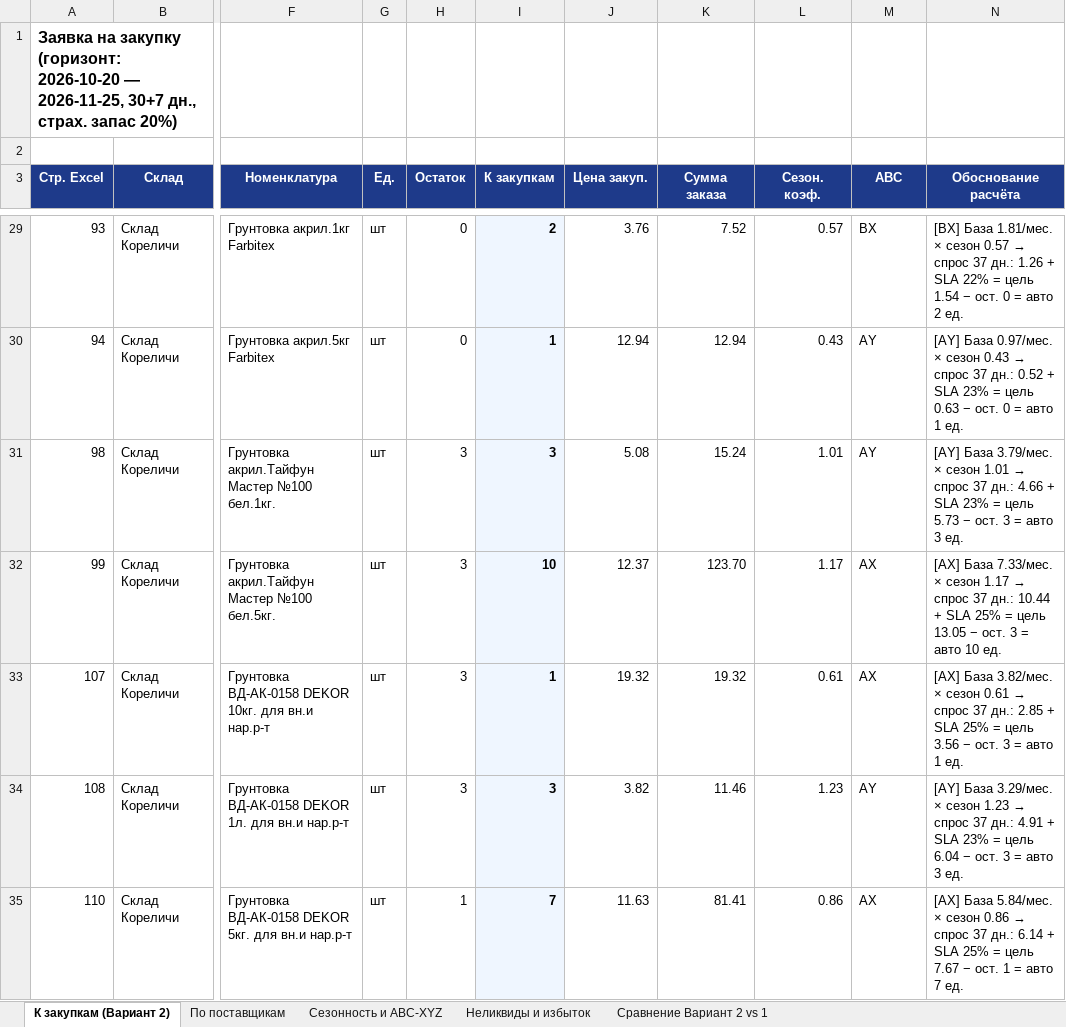
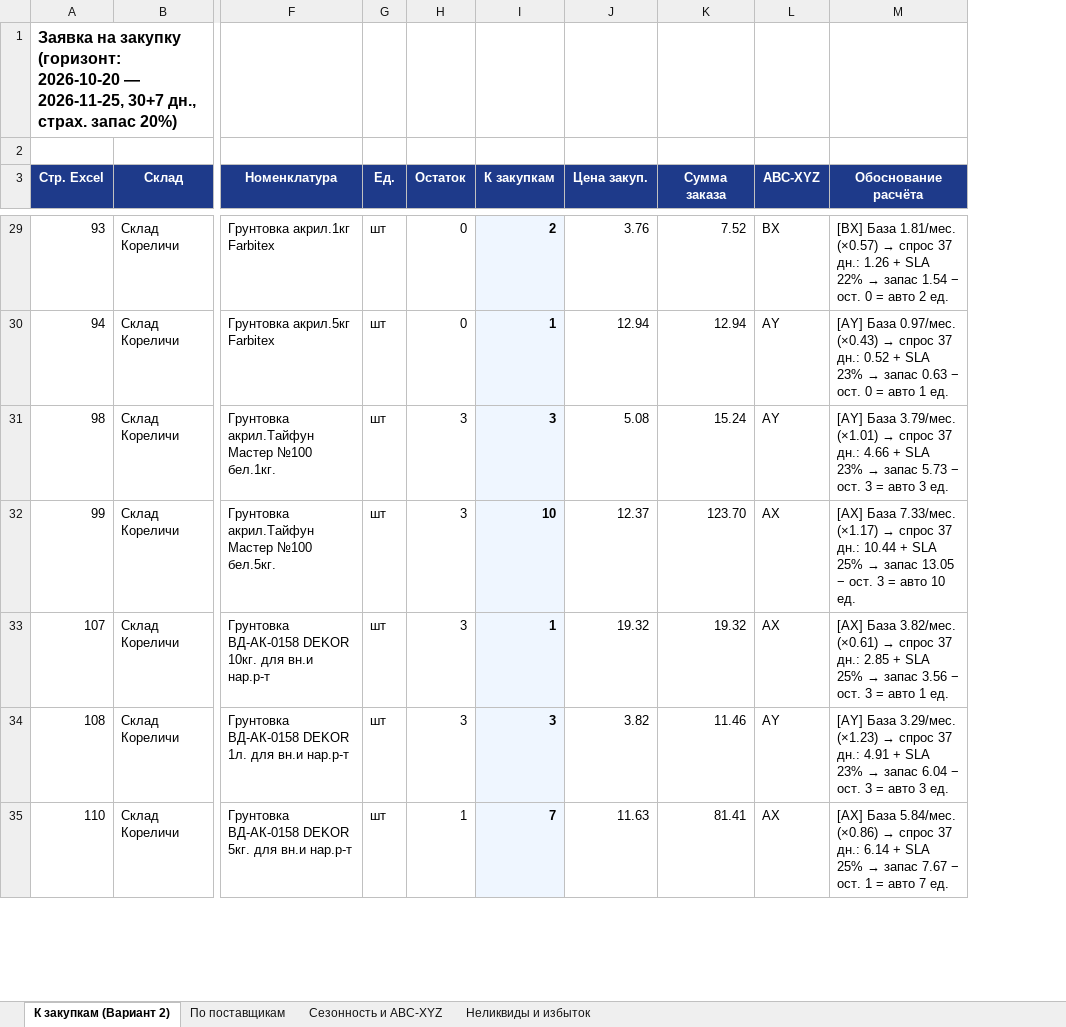
Before and after one commit to slchumak75-sketch/Ostatki-2, an Excel workbook: Заявки поставщикам (авторасчёт).xlsx, sheet К закупкам (Вариант 2), drawn as a sheet; only a part is shown, gaps mark what is left out; values as stored, in another font and other column widths than the file's, no borders; removed rows and columns are numbered as before the commit, all else as after; the diff covers the shown part only; the diff names each change by its address in the sheet, - before the commit and + after, or states it on an @@ line.

Commit message:
refactor(v2): убрать сравнение с Вариантом 1, столбцы Сезон/Цель и игнорировать красные поля 1С
- Полностью исключено сравнение с «Вариантом 1» из сборки «Вариант 2» (движок, API,
  консоль, HTML GUI и Excel-отчёт — теперь 4 чистых листа)
- В парсере Excel 1С (internal/xlsx/reader.go) и GUI полностью игнорируется красная
  заливка ячеек 1С (убраны IsCritical1C, бейджи 1С и фильтр Красная метка 1С)
- Удалены столбцы «Сезон» и «Цель» из рабочей таблицы программы «Вариант 2»
- Обновлены тесты, отчёт Заявки поставщикам (авторасчёт).xlsx и документация

Co-authored-by: arena-agent <297053741+arena-agent@users.noreply.github.com>

```diff
--- a/Заявки поставщикам (авторасчёт).xlsx (sheet К закупкам (Вариант 2))
+++ b/Заявки поставщикам (авторасчёт).xlsx (sheet К закупкам (Вариант 2))
-sheet tab: Сравнение Вариант 2 vs 1
-column L (Сезон. коэф.), rows 29-35: 0.57 | 0.43 | 1.01 | 1.17 | 0.61 | 1.23 | 0.86
-L3: ABC
+L3: ABC-XYZ
@@ M29 (Обоснование расчёта): …База 1.81/мес. × сезон 0.57 → спрос 37 дн.: 1.26 + SLA 22% = цель 1.54 −… → …База 1.81/мес. (×0.57) → спрос 37 дн.: 1.26 + SLA 22% → запас 1.54 −… @@
@@ M30 (Обоснование расчёта): …База 0.97/мес. × сезон 0.43 → спрос 37 дн.: 0.52 + SLA 23% = цель 0.63 −… → …База 0.97/мес. (×0.43) → спрос 37 дн.: 0.52 + SLA 23% → запас 0.63 −… @@
@@ M31 (Обоснование расчёта): …База 3.79/мес. × сезон 1.01 → спрос 37 дн.: 4.66 + SLA 23% = цель 5.73 −… → …База 3.79/мес. (×1.01) → спрос 37 дн.: 4.66 + SLA 23% → запас 5.73 −… @@
@@ M32 (Обоснование расчёта): …База 7.33/мес. × сезон 1.17 → спрос 37 дн.: 10.44 + SLA 25% = цель 13.05 −… → …База 7.33/мес. (×1.17) → спрос 37 дн.: 10.44 + SLA 25% → запас 13.05 −… @@
@@ M33 (Обоснование расчёта): …База 3.82/мес. × сезон 0.61 → спрос 37 дн.: 2.85 + SLA 25% = цель 3.56 −… → …База 3.82/мес. (×0.61) → спрос 37 дн.: 2.85 + SLA 25% → запас 3.56 −… @@
@@ M34 (Обоснование расчёта): …База 3.29/мес. × сезон 1.23 → спрос 37 дн.: 4.91 + SLA 23% = цель 6.04 −… → …База 3.29/мес. (×1.23) → спрос 37 дн.: 4.91 + SLA 23% → запас 6.04 −… @@
@@ M35 (Обоснование расчёта): …База 5.84/мес. × сезон 0.86 → спрос 37 дн.: 6.14 + SLA 25% = цель 7.67 −… → …База 5.84/мес. (×0.86) → спрос 37 дн.: 6.14 + SLA 25% → запас 7.67 −… @@
```
Also changed, not shown: 393 edited cells elsewhere in this sheet, Ведомость с периодом ОК (1).xlsx, 13 other files.
